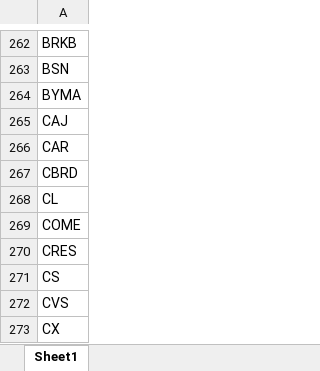
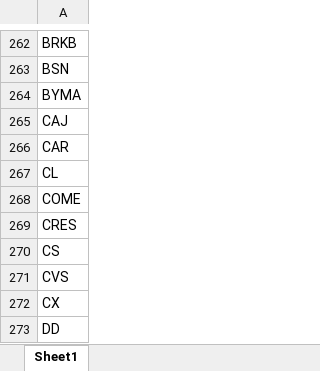
Before and after one commit to facubelini/stock-lens, an Excel workbook: data/tickers.xlsx, sheet Sheet1, drawn as a sheet; only a part is shown, gaps mark what is left out; the shorter side is filled out with more unchanged rows; values as stored, in another font and other column widths than the file's, no borders; the diff names each change by its address in the sheet, - before the commit and + after, or states it on an @@ line.

Commit message:
watchlist: eliminar CBRD (baja manual desde la app)

```diff
--- a/data/tickers.xlsx (sheet Sheet1)
+++ b/data/tickers.xlsx (sheet Sheet1)
-row 267: CBRD
```
